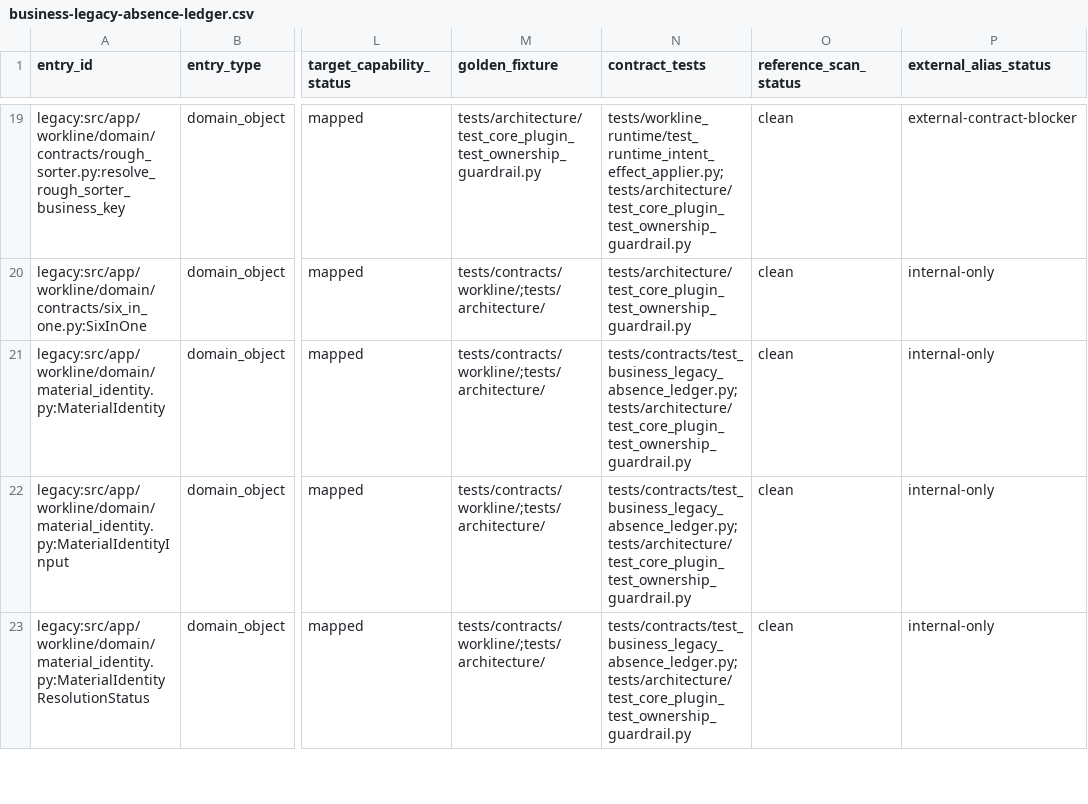
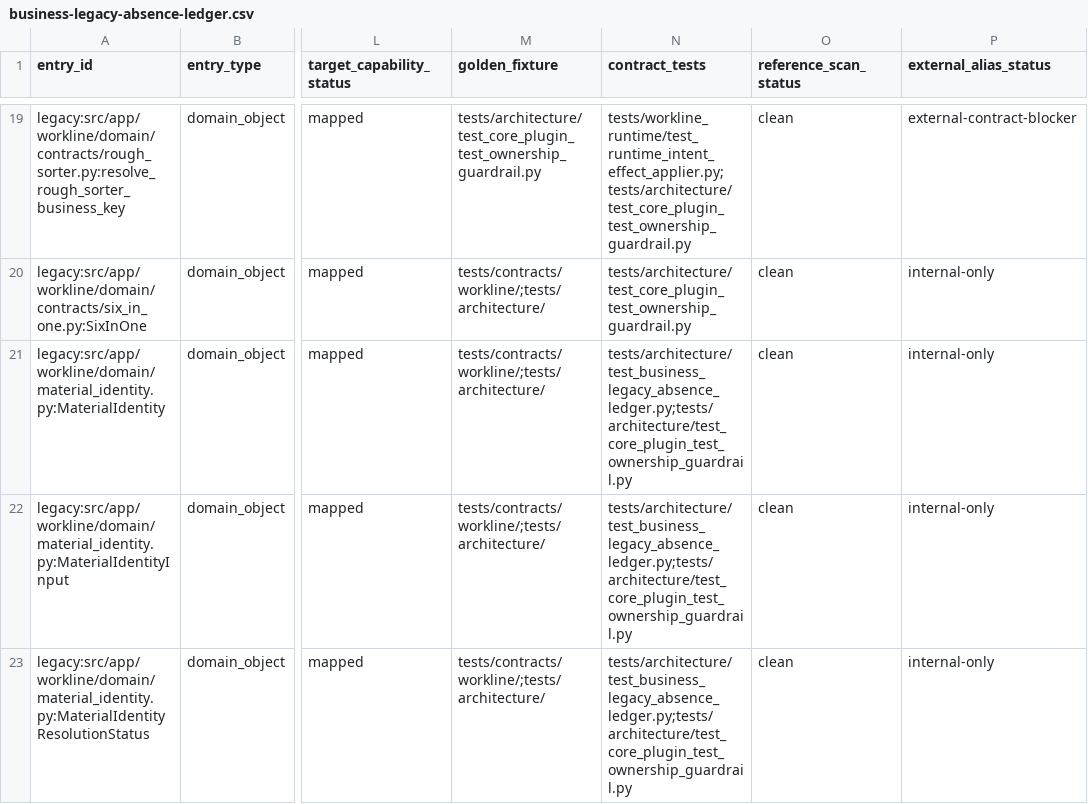
Before and after one commit to kaizhoumasha/wes_backend, a CSV file: docs/architecture/business-legacy-absence-ledger.csv, drawn as a sheet; only a part is shown, gaps mark what is left out; the diff covers the shown part only; the diff names each change by its address in the sheet, - before the commit and + after, or states it on an @@ line.

Commit message:
test(governance): 收敛数据库与并发重测试语义
CORE_REWRITE: false；未改 src，Task5 runtime 可靠性保持不变。

FAST→HEAVY/QUALITY: 将 Celery prefork、乐观锁、幂等持久化与 runtime metadata 测试迁入 integration，并将 legacy ledger 迁入 architecture。

无可靠性删除: 五个测试文件整移并保留全部断言；仅增加 SQLModel metadata 显式注册以消除孤立运行顺序依赖。

承接路径: tests/integration、tests/architecture 与 docs/architecture/heavy-test-impact.toml。

验证: 4 HEAVY 94 passed；architecture 238 passed/1 skipped；scripts 123 passed；FAST 3540 passed/4 skipped；quality profile passed。

```diff
--- a/docs/architecture/business-legacy-absence-ledger.csv
+++ b/docs/architecture/business-legacy-absence-ledger.csv
-N21:N23 (contract_tests): tests/contracts/test_business_legacy_absence_ledger.py;tests/architecture/test_core_plugin_test_ownership_guardrail.py
+N21:N23 (contract_tests): tests/architecture/test_business_legacy_absence_ledger.py;tests/architecture/test_core_plugin_test_ownership_guardrail.py
```
Also changed, not shown: 4 edited cells elsewhere in this file, 8 other files.
